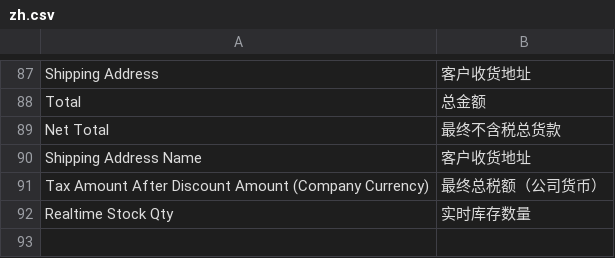
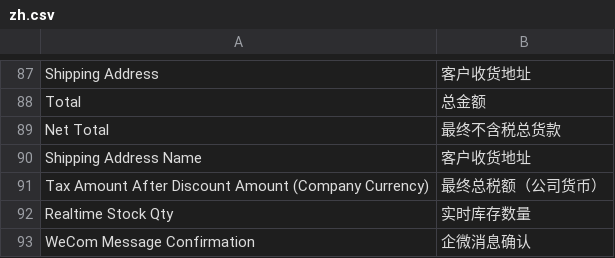
Before and after one commit to xuguim/erpnext_china_mdm, a CSV file: erpnext_china_mdm/translations/zh.csv, drawn as a sheet; only a part is shown, gaps mark what is left out.

Commit message:
feat: confirm wecom message

```diff
--- a/erpnext_china_mdm/translations/zh.csv
+++ b/erpnext_china_mdm/translations/zh.csv
@@ -92 +92,2 @@ Tax Amount After Discount Amount (Company Currency),最终总税额（公司货
 Realtime Stock Qty,实时库存数量
+WeCom Message Confirmation,企微消息确认
```
Also changed, not shown: 6 other files.
